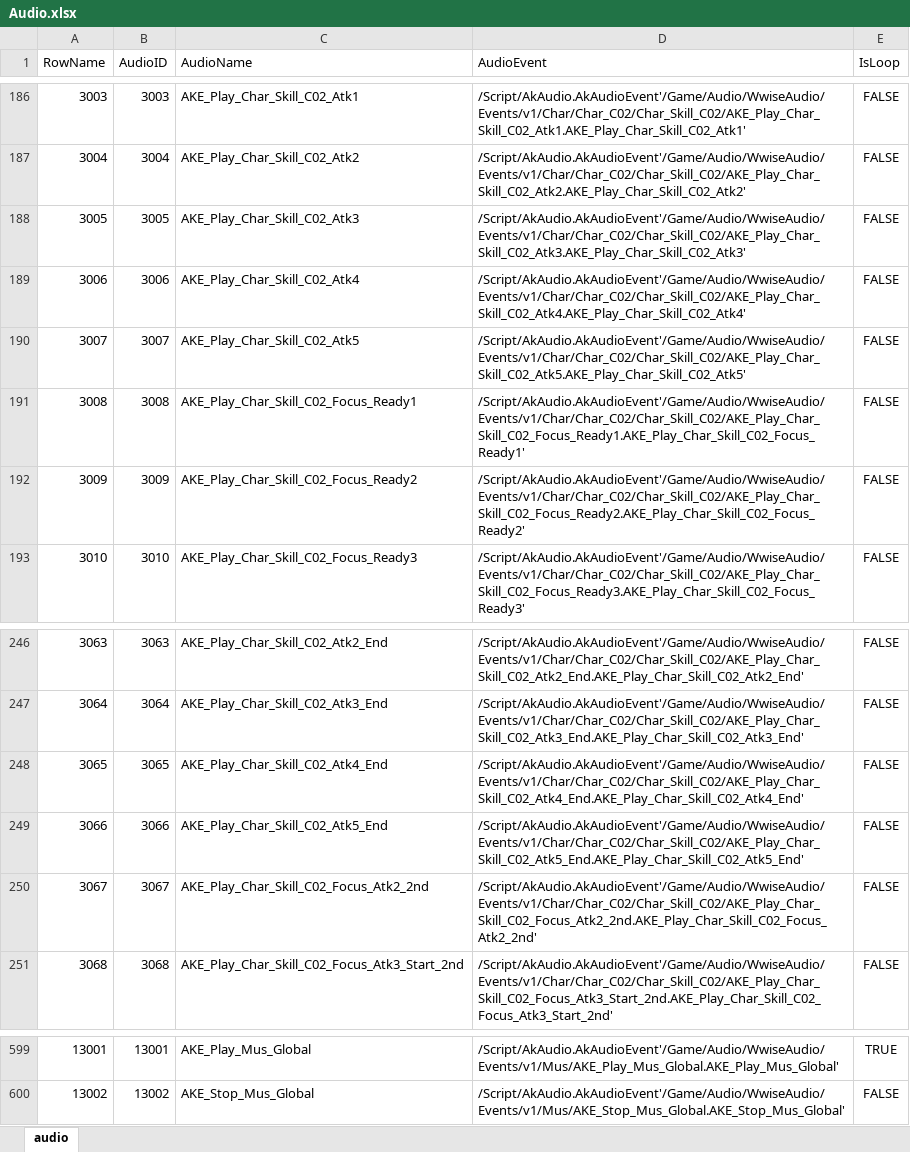
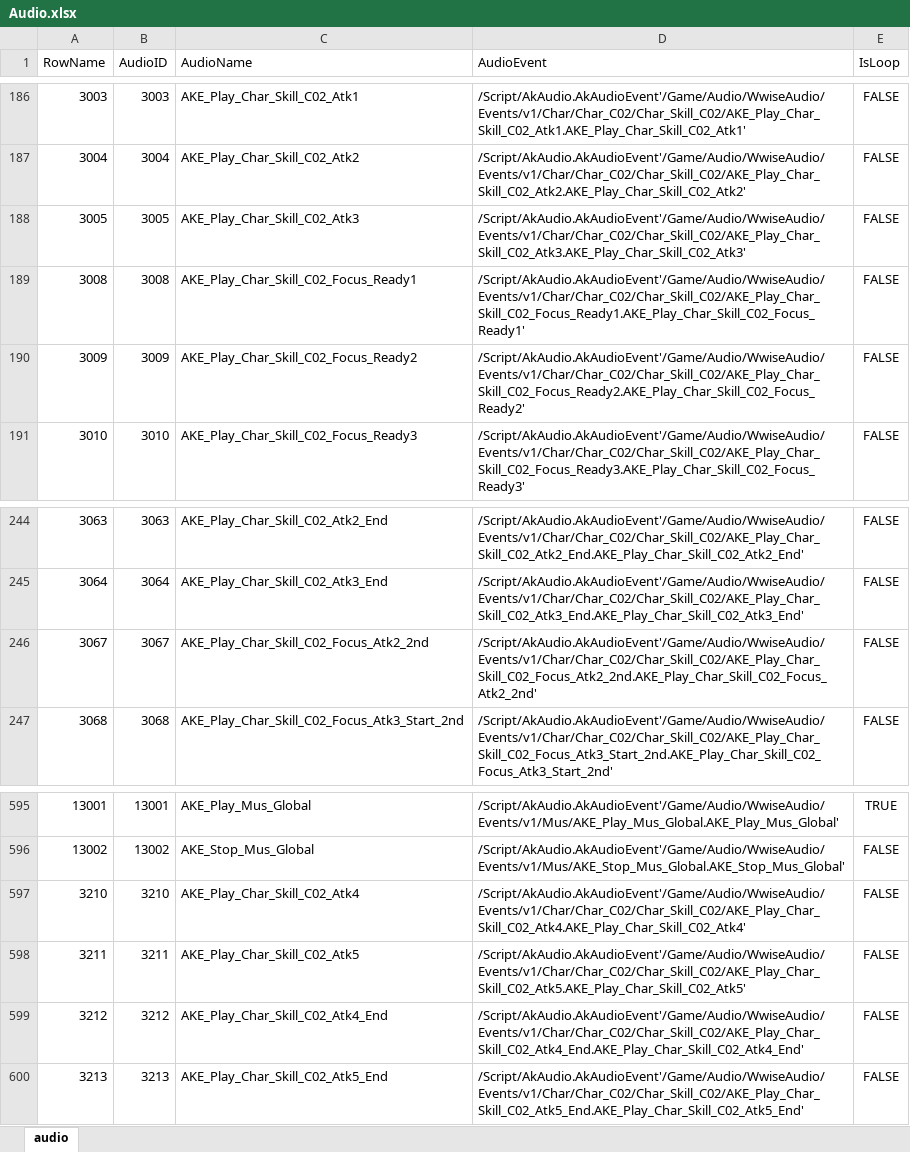
Before and after one commit to ayahuasca09/ayahuasca, an Excel workbook: module/ue/ue_ID表生成/Audio.xlsx, sheet audio, drawn as a sheet; only a part is shown, gaps mark what is left out; values as stored, in another font and other column widths than the file's, no borders; removed rows and columns are numbered as before the commit, all else as after; the diff names each change by its address in the sheet, - before the commit and + after, or states it on an @@ line.

```diff
--- a/module/ue/ue_ID表生成/Audio.xlsx (sheet audio)
+++ b/module/ue/ue_ID表生成/Audio.xlsx (sheet audio)
-row 189: 3006 | 3006 | AKE_Play_Char_Skill_C02_Atk4 | /Script/AkAudio.AkAudioEvent'/Game/Audio/WwiseAudio/Events/v1/Char/Char_C02/Char_Skill_C02/AKE_Play_Char_Skill_C02_Atk4.AKE_Play_Char_Skill_C02_Atk4' | FALSE
-row 190: 3007 | 3007 | AKE_Play_Char_Skill_C02_Atk5 | /Script/AkAudio.AkAudioEvent'/Game/Audio/WwiseAudio/Events/v1/Char/Char_C02/Char_Skill_C02/AKE_Play_Char_Skill_C02_Atk5.AKE_Play_Char_Skill_C02_Atk5' | FALSE
-row 248: 3065 | 3065 | AKE_Play_Char_Skill_C02_Atk4_End | /Script/AkAudio.AkAudioEvent'/Game/Audio/WwiseAudio/Events/v1/Char/Char_C02/Char_Skill_C02/AKE_Play_Char_Skill_C02_Atk4_End.AKE_Play_Char_Skill_C02_Atk4_End' | FALSE
-row 249: 3066 | 3066 | AKE_Play_Char_Skill_C02_Atk5_End | /Script/AkAudio.AkAudioEvent'/Game/Audio/WwiseAudio/Events/v1/Char/Char_C02/Char_Skill_C02/AKE_Play_Char_Skill_C02_Atk5_End.AKE_Play_Char_Skill_C02_Atk5_End' | FALSE
+row 597: 3210 | 3210 | AKE_Play_Char_Skill_C02_Atk4 | /Script/AkAudio.AkAudioEvent'/Game/Audio/WwiseAudio/Events/v1/Char/Char_C02/Char_Skill_C02/AKE_Play_Char_Skill_C02_Atk4.AKE_Play_Char_Skill_C02_Atk4' | FALSE
+row 598: 3211 | 3211 | AKE_Play_Char_Skill_C02_Atk5 | /Script/AkAudio.AkAudioEvent'/Game/Audio/WwiseAudio/Events/v1/Char/Char_C02/Char_Skill_C02/AKE_Play_Char_Skill_C02_Atk5.AKE_Play_Char_Skill_C02_Atk5' | FALSE
+row 599: 3212 | 3212 | AKE_Play_Char_Skill_C02_Atk4_End | /Script/AkAudio.AkAudioEvent'/Game/Audio/WwiseAudio/Events/v1/Char/Char_C02/Char_Skill_C02/AKE_Play_Char_Skill_C02_Atk4_End.AKE_Play_Char_Skill_C02_Atk4_End' | FALSE
+row 600: 3213 | 3213 | AKE_Play_Char_Skill_C02_Atk5_End | /Script/AkAudio.AkAudioEvent'/Game/Audio/WwiseAudio/Events/v1/Char/Char_C02/Char_Skill_C02/AKE_Play_Char_Skill_C02_Atk5_End.AKE_Play_Char_Skill_C02_Atk5_End' | FALSE
```
Also changed, not shown: module/ue/ue_ID表生成/Audio_Desc.xlsx, 3 other files.
